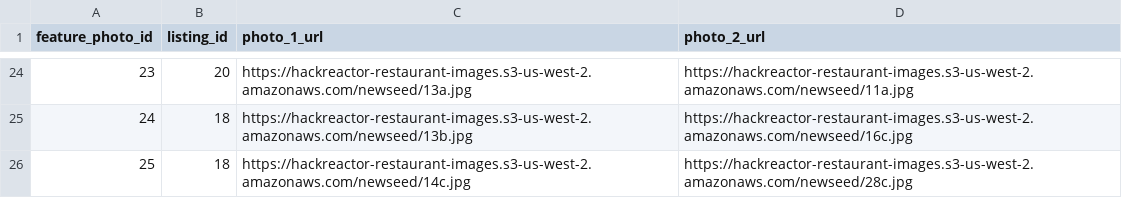
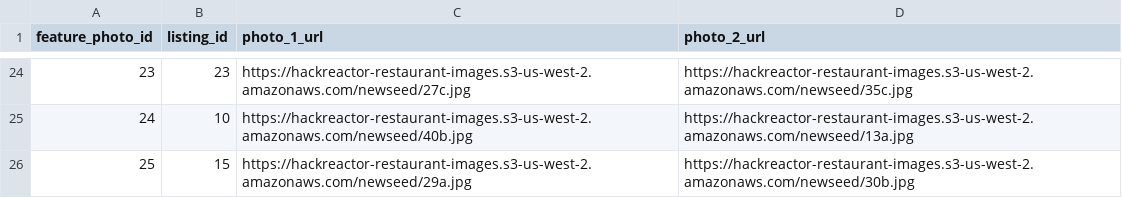
Before and after one commit to Jellyfish-130/gallery-service, a CSV file: seed/postgres/sample_csv/feature_photos.csv, drawn as a sheet; only a part is shown, gaps mark what is left out; the diff covers the shown part only.

```diff
--- a/seed/postgres/sample_csv/feature_photos.csv
+++ b/seed/postgres/sample_csv/feature_photos.csv
@@ -24,3 +24,3 @@ feature_photo_id,listing_id,photo_1_url,photo_2_url
-23,20,https://hackreactor-restaurant-images.s3-us-west-2.amazonaws.com/newseed/13a.jpg,https://hackreactor-restaurant-images.s3-us-west-2.amazonaws.com/newseed/11a.jpg
-24,18,https://hackreactor-restaurant-images.s3-us-west-2.amazonaws.com/newseed/13b.jpg,https://hackreactor-restaurant-images.s3-us-west-2.amazonaws.com/newseed/16c.jpg
-25,18,https://hackreactor-restaurant-images.s3-us-west-2.amazonaws.com/newseed/14c.jpg,https://hackreactor-restaurant-images.s3-us-west-2.amazonaws.com/newseed/28c.jpg
+23,23,https://hackreactor-restaurant-images.s3-us-west-2.amazonaws.com/newseed/27c.jpg,https://hackreactor-restaurant-images.s3-us-west-2.amazonaws.com/newseed/35c.jpg
+24,10,https://hackreactor-restaurant-images.s3-us-west-2.amazonaws.com/newseed/40b.jpg,https://hackreactor-restaurant-images.s3-us-west-2.amazonaws.com/newseed/13a.jpg
+25,15,https://hackreactor-restaurant-images.s3-us-west-2.amazonaws.com/newseed/29a.jpg,https://hackreactor-restaurant-images.s3-us-west-2.amazonaws.com/newseed/30b.jpg
```
Also changed, not shown: 64 edited cells elsewhere in this file, seed/postgres/sample_csv/listings.csv, seed/postgres/sample_csv/rooms.csv, 6 other files.
